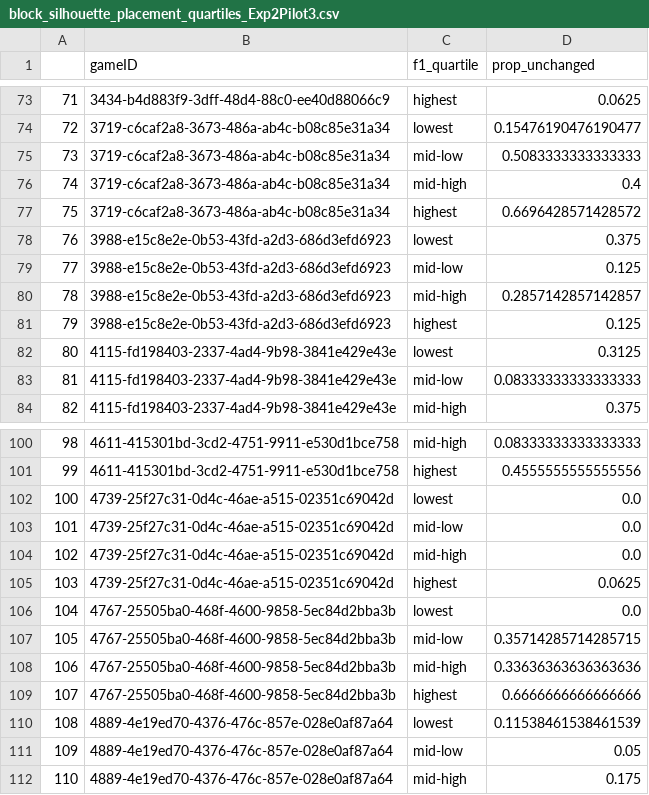
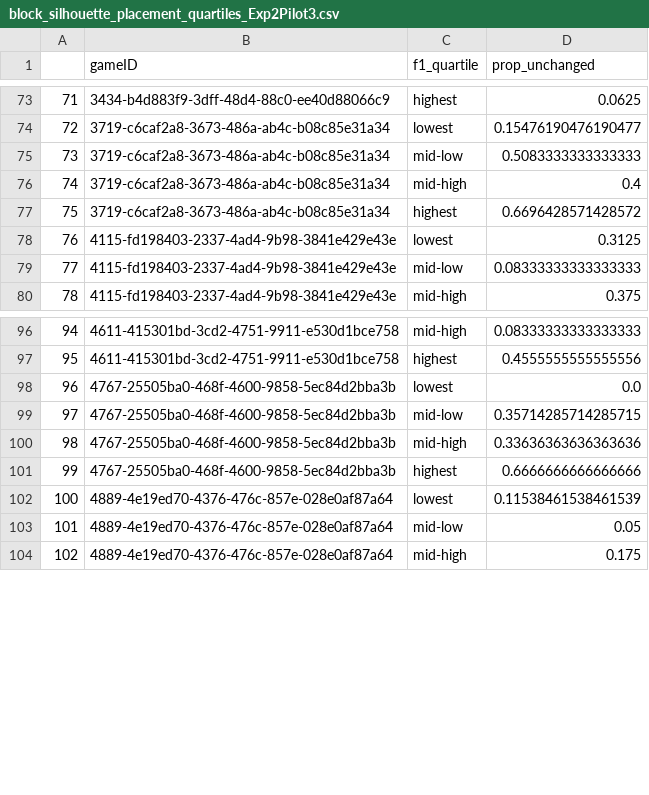
Before and after one commit to cogtoolslab/block_construction, a CSV file: analysis/results/csv/block_silhouette_placement_quartiles_Exp2Pilot3.csv, drawn as a sheet; only a part is shown, gaps mark what is left out; removed rows and columns are numbered as before the commit, all else as after; the diff names each change by its address in the sheet, - before the commit and + after, or states it on an @@ line.

Commit message:
update quartile csv to not include 2 buggy ppts

```diff
--- a/analysis/results/csv/block_silhouette_placement_quartiles_Exp2Pilot3.csv
+++ b/analysis/results/csv/block_silhouette_placement_quartiles_Exp2Pilot3.csv
-row 78: 76 | 3988-e15c8e2e-0b53-43fd-a2d3-686d3efd6923 | lowest | 0.375
-row 79: 77 | 3988-e15c8e2e-0b53-43fd-a2d3-686d3efd6923 | mid-low | 0.125
-row 80: 78 | 3988-e15c8e2e-0b53-43fd-a2d3-686d3efd6923 | mid-high | 0.2857142857142857
-row 81: 79 | 3988-e15c8e2e-0b53-43fd-a2d3-686d3efd6923 | highest | 0.125
@@ column A renumbered from row 78 down @@
-row 102: 100 | 4739-25f27c31-0d4c-46ae-a515-02351c69042d | lowest | 0.0
-row 103: 101 | 4739-25f27c31-0d4c-46ae-a515-02351c69042d | mid-low | 0.0
-row 104: 102 | 4739-25f27c31-0d4c-46ae-a515-02351c69042d | mid-high | 0.0
-row 105: 103 | 4739-25f27c31-0d4c-46ae-a515-02351c69042d | highest | 0.0625
```
Also changed, not shown: 2 other files.
